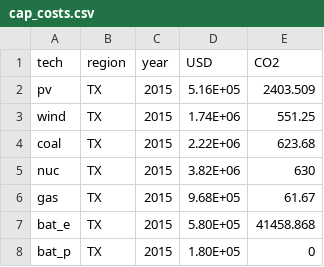
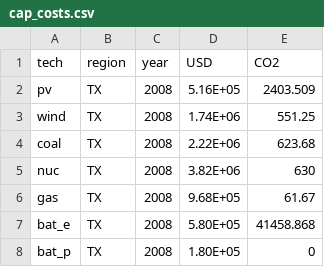
Before and after one commit to holgerteichgraeber/TimeSeriesClustering.jl, a CSV file: data/CEP/TX_1/cap_costs.csv, drawn as a sheet.

```diff
--- a/data/CEP/TX_1/cap_costs.csv
+++ b/data/CEP/TX_1/cap_costs.csv
@@ -1,8 +1,8 @@
 tech,region,year,USD,CO2
-pv,TX,2015,5.16E+05,2403.509
-wind,TX,2015,1.74E+06,551.25
-coal,TX,2015,2.22E+06,623.68
-nuc,TX,2015,3.82E+06,630
-gas,TX,2015,9.68E+05,61.67
-bat_e,TX,2015,5.80E+05,41458.868
-bat_p,TX,2015,1.80E+05,0
+pv,TX,2008,5.16E+05,2403.509
+wind,TX,2008,1.74E+06,551.25
+coal,TX,2008,2.22E+06,623.68
+nuc,TX,2008,3.82E+06,630
+gas,TX,2008,9.68E+05,61.67
+bat_e,TX,2008,5.80E+05,41458.868
+bat_p,TX,2008,1.80E+05,0
```
Also changed, not shown: data/CEP/CA_1/cap_costs.csv, data/CEP/CA_1/fix_costs.csv, 15 other files.
